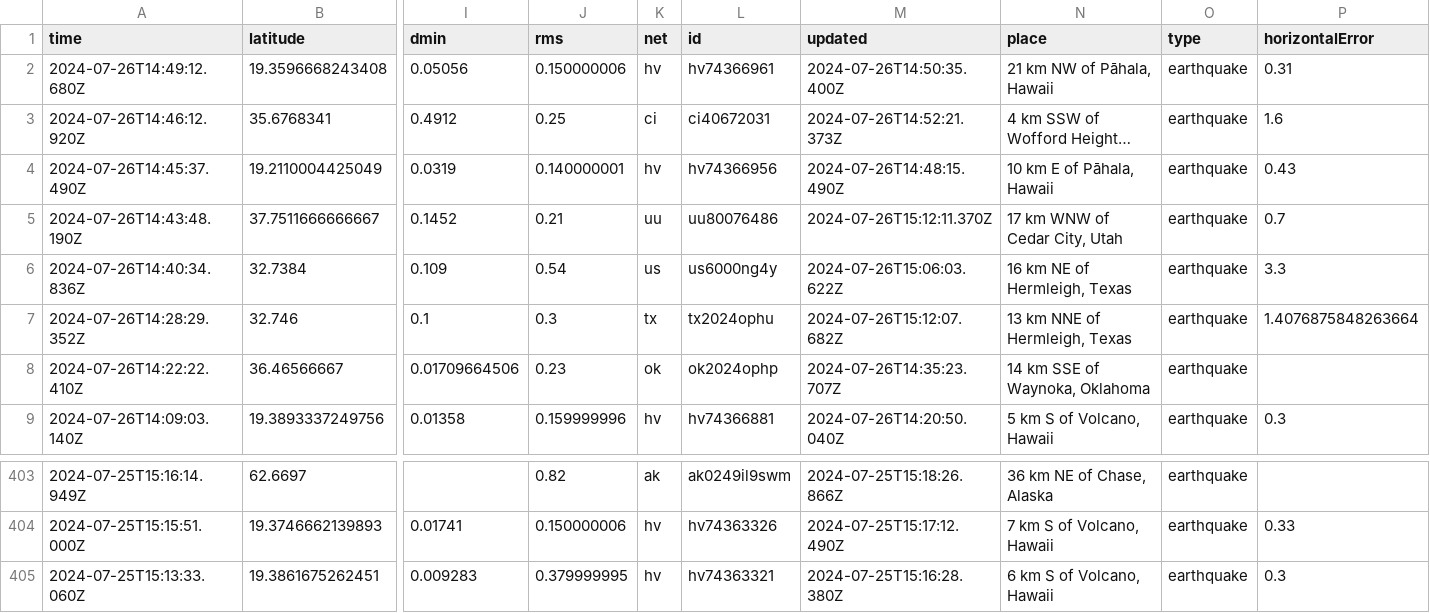
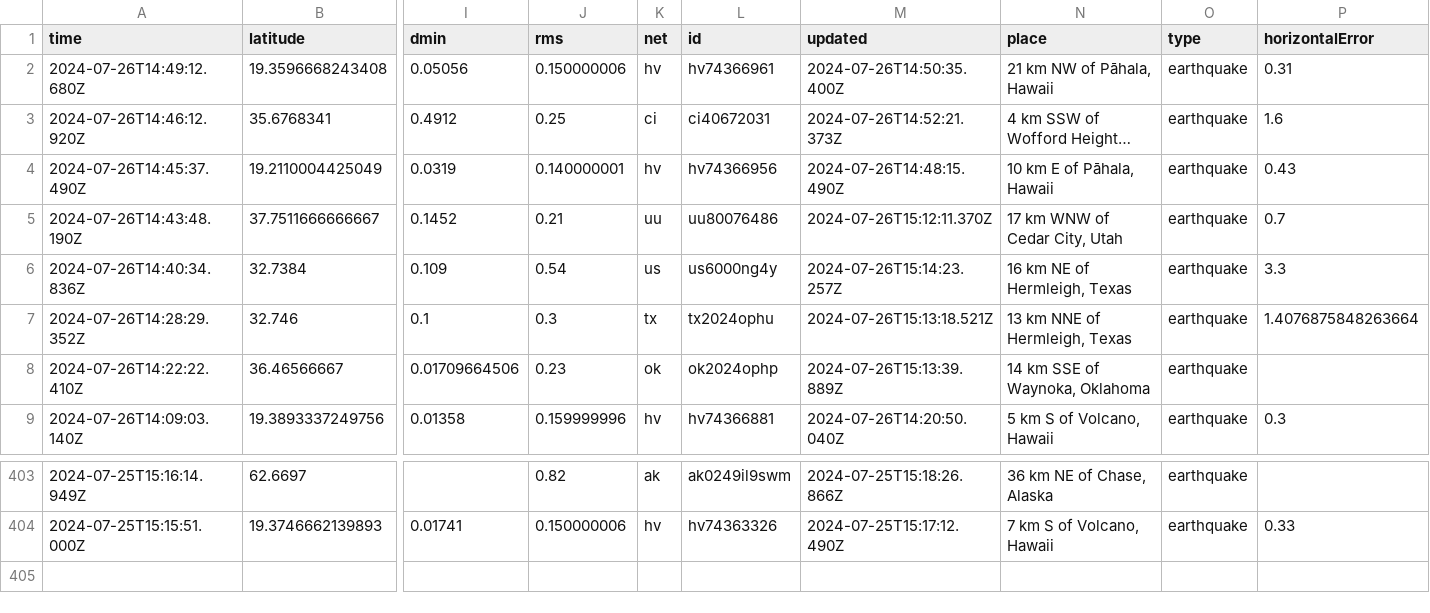
Before and after one commit to sabrinamochi/github-actions, a CSV file: usgs_current.csv, drawn as a sheet; only a part is shown, gaps mark what is left out; long unchanged cells end in …; rows hold the shown columns only; the diff names each change by its address in the sheet, - before the commit and + after, or states it on an @@ line.

```diff
--- a/usgs_current.csv
+++ b/usgs_current.csv
-M6 (updated): 2024-07-26T15:06:03.622Z
+M6 (updated): 2024-07-26T15:14:23.257Z
-M7 (updated): 2024-07-26T15:12:07.682Z
+M7 (updated): 2024-07-26T15:13:18.521Z
-M8 (updated): 2024-07-26T14:35:23.707Z
+M8 (updated): 2024-07-26T15:13:39.889Z
-row 405: 2024-07-25T15:13:33.060Z | 19.3861675262451 | 0.009283 | 0.379999995 | hv | hv74363321 | 2024-07-25T15:16:28.380Z | 6 km S of Volcano, Hawaii | earthquake | 0.3
```
